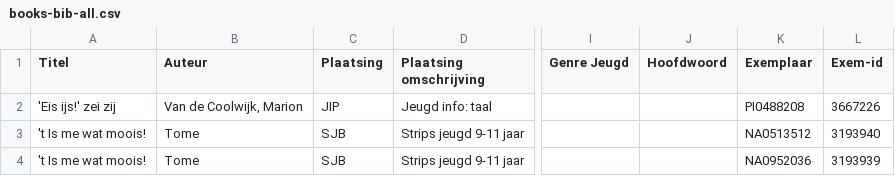
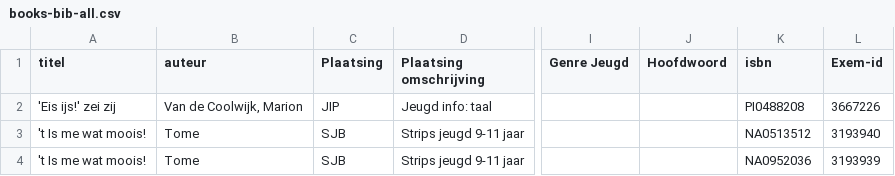
Before and after one commit to CoderdojoNazareth/isbnscanner, a CSV file: books-bib-all.csv, drawn as a sheet; only a part is shown, gaps mark what is left out; the diff names each change by its address in the sheet, - before the commit and + after, or states it on an @@ line.

Commit message:
all books

```diff
--- a/books-bib-all.csv
+++ b/books-bib-all.csv
-A1: Titel
+A1: titel
-B1: Auteur
+B1: auteur
-K1: Exemplaar
+K1: isbn
```
Also changed, not shown: 4 other files.
